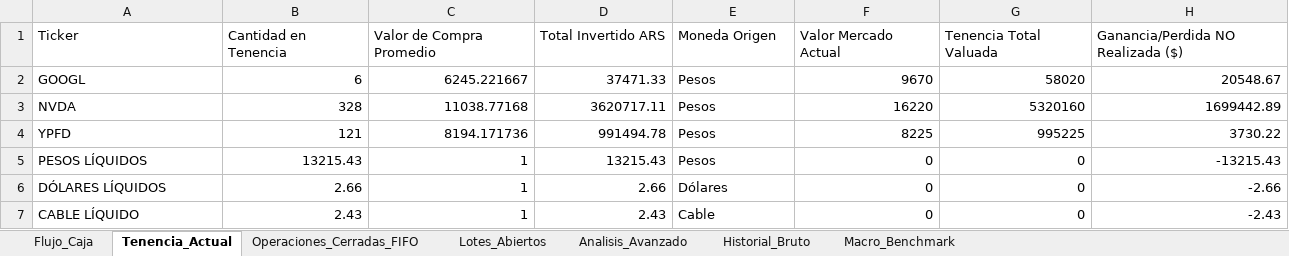
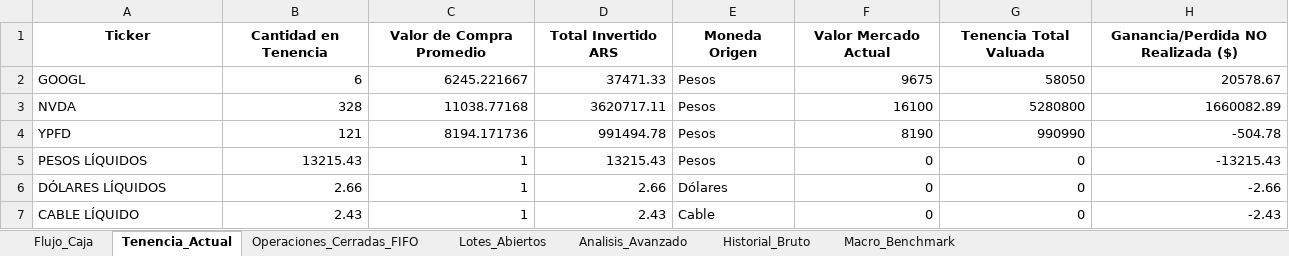
Before and after one commit to martindiazrivera/dashboard-hna, an Excel workbook: mi_cartera_balanz/data/Reporte_Avanzado_Cartera.xlsx, sheet Tenencia_Actual, drawn as a sheet; values as stored, in another font and other column widths than the file's, no borders; the diff names each change by its address in the sheet, - before the commit and + after, or states it on an @@ line.

```diff
--- a/mi_cartera_balanz/data/Reporte_Avanzado_Cartera.xlsx (sheet Tenencia_Actual)
+++ b/mi_cartera_balanz/data/Reporte_Avanzado_Cartera.xlsx (sheet Tenencia_Actual)
@@ A1:H1 bold: off → on, alignment: left → center @@
-F2 (Valor Mercado Actual): 9670
+F2 (Valor Mercado Actual): 9675
-G2 (Tenencia Total Valuada): 58020
+G2 (Tenencia Total Valuada): 58050
-H2: 20548.67
+H2: 20578.67
-F3 (Valor Mercado Actual): 16220
+F3 (Valor Mercado Actual): 16100
-G3 (Tenencia Total Valuada): 5320160
+G3 (Tenencia Total Valuada): 5280800
-H3: 1699442.89
+H3: 1660082.89
-F4 (Valor Mercado Actual): 8225
+F4 (Valor Mercado Actual): 8190
-G4 (Tenencia Total Valuada): 995225
+G4 (Tenencia Total Valuada): 990990
-H4: 3730.22
+H4: -504.78
```
Also changed, not shown: sheet Historial_Bruto, sheet Flujo_Caja, sheet Lotes_Abiertos, sheet Operaciones_Cerradas_FIFO, sheet Macro_Benchmark, sheet Analisis_Avanzado.
